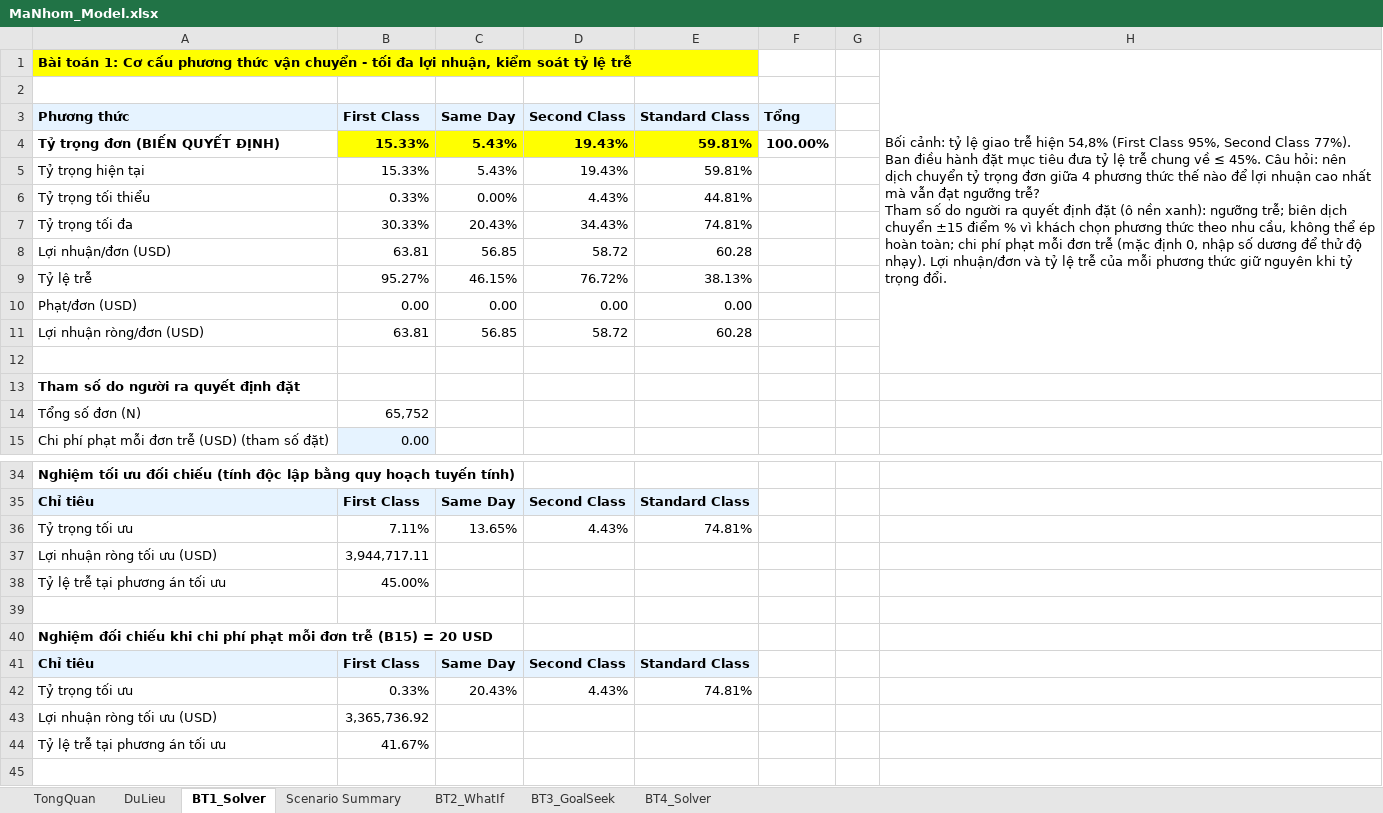
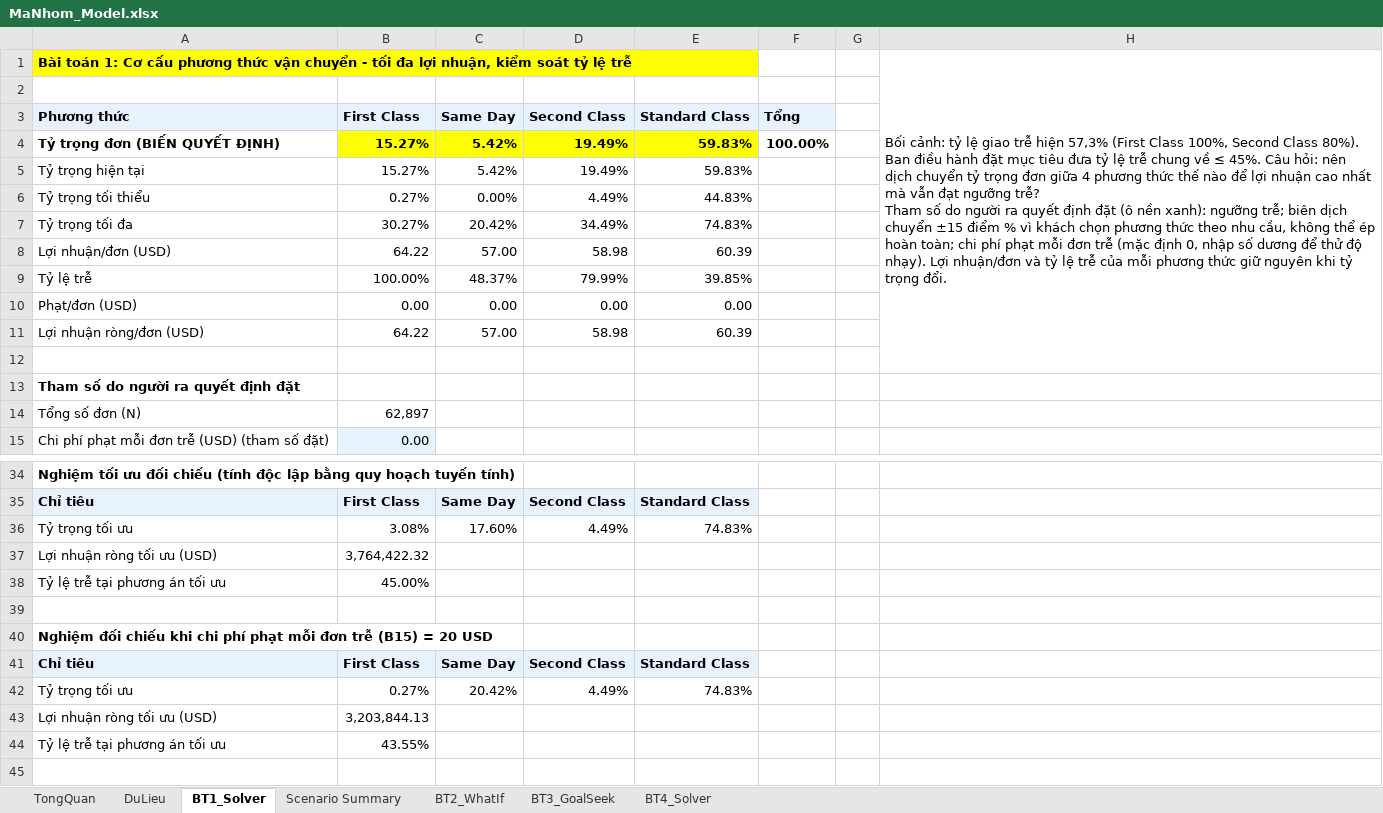
Before and after one commit to ThanhDuonghcmut/DSS, an Excel workbook: PhanB/MaNhom_Model.xlsx, sheet BT1_Solver, drawn as a sheet; only a part is shown, gaps mark what is left out; values as stored, in another font and other column widths than the file's, no borders; removed rows and columns are numbered as before the commit, all else as after; the diff covers the shown part only; the diff names each change by its address in the sheet, - before the commit and + after, or states it on an @@ line.

```diff
--- a/PhanB/MaNhom_Model.xlsx (sheet BT1_Solver)
+++ b/PhanB/MaNhom_Model.xlsx (sheet BT1_Solver)
-H1: …trễ hiện 54,8% (First Class 95%, Second Class 77%). Ban điều…
+H1: …trễ hiện 57,3% (First Class 100%, Second Class 80%). Ban điều…
-B4: 15.33%
+B4: 15.27%
-C4: 5.43%
+C4: 5.42%
-D4: 19.43%
+D4: 19.49%
-E4: 59.81%
+E4: 59.83%
-row 5: Tỷ trọng hiện tại | 15.33% | 5.43% | 19.43% | 59.81%
+row 5: Tỷ trọng hiện tại | 15.27% | 5.42% | 19.49% | 59.83%
-B6: 0.33%
+B6: 0.27%
-D6: 4.43%
+D6: 4.49%
-E6: 44.81%
+E6: 44.83%
-row 7: Tỷ trọng tối đa | 30.33% | 20.43% | 34.43% | 74.81%
-row 8: Lợi nhuận/đơn (USD) | 63.81 | 56.85 | 58.72 | 60.28
-row 9: Tỷ lệ trễ | 95.27% | 46.15% | 76.72% | 38.13%
+row 7: Tỷ trọng tối đa | 30.27% | 20.42% | 34.49% | 74.83%
+row 8: Lợi nhuận/đơn (USD) | 64.22 | 57.00 | 58.98 | 60.39
+row 9: Tỷ lệ trễ | 100.00% | 48.37% | 79.99% | 39.85%
-row 11: Lợi nhuận ròng/đơn (USD) | 63.81 | 56.85 | 58.72 | 60.28
+row 11: Lợi nhuận ròng/đơn (USD) | 64.22 | 57.00 | 58.98 | 60.39
-B14: 65,752
+B14: 62,897
-row 36: Tỷ trọng tối ưu | 7.11% | 13.65% | 4.43% | 74.81%
+row 36: Tỷ trọng tối ưu | 3.08% | 17.60% | 4.49% | 74.83%
-B37: 3,944,717.11
+B37: 3,764,422.32
-row 42: Tỷ trọng tối ưu | 0.33% | 20.43% | 4.43% | 74.81%
+row 42: Tỷ trọng tối ưu | 0.27% | 20.42% | 4.49% | 74.83%
-B43: 3,365,736.92
+B43: 3,203,844.13
-B44: 41.67%
+B44: 43.55%
```
Also changed, not shown: 4 edited cells elsewhere in this sheet, sheet DuLieu, sheet BT3_GoalSeek, sheet BT2_WhatIf, sheet BT4_Solver, sheet Scenario Summary, sheet TongQuan, hidden cells, 1 other file.
